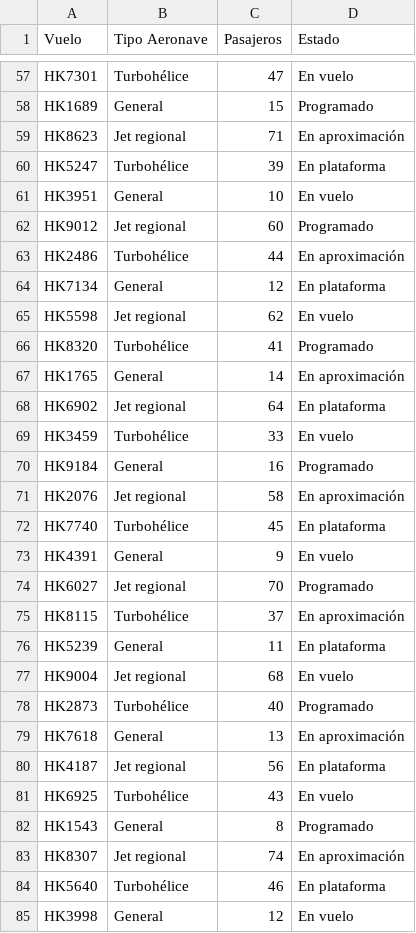
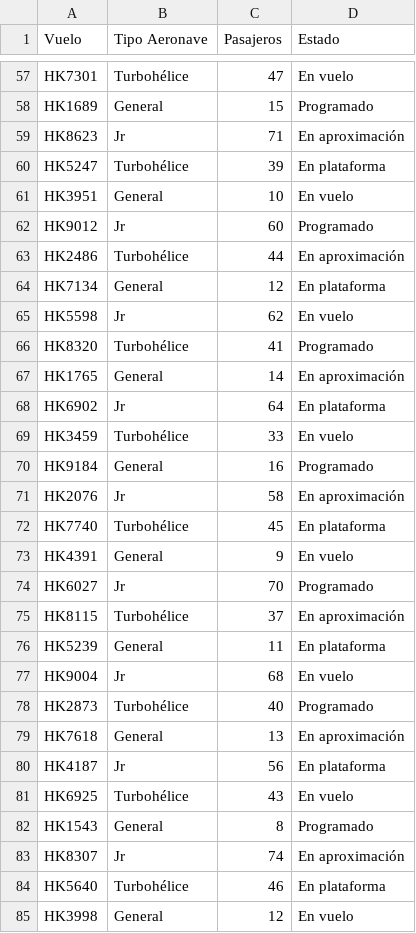
Before and after one commit to JuanpDominguez/prueba-github-base-de-datos, a CSV file: registro_vuelos.csv, drawn as a sheet; only a part is shown, gaps mark what is left out; the diff covers the shown part only.

Commit message:
Versión 2
Reemplazamos Jet Regional por Jr

```diff
--- a/registro_vuelos.csv
+++ b/registro_vuelos.csv
@@ -58,27 +58,27 @@ HK7301, Turbohélice, 47, En vuelo
 HK1689, General, 15, Programado
-HK8623, Jet regional, 71, En aproximación
+HK8623, Jr, 71, En aproximación
 HK5247, Turbohélice, 39, En plataforma
 HK3951, General, 10, En vuelo
-HK9012, Jet regional, 60, Programado
+HK9012, Jr, 60, Programado
 HK2486, Turbohélice, 44, En aproximación
 HK7134, General, 12, En plataforma
-HK5598, Jet regional, 62, En vuelo
+HK5598, Jr, 62, En vuelo
 HK8320, Turbohélice, 41, Programado
 HK1765, General, 14, En aproximación
-HK6902, Jet regional, 64, En plataforma
+HK6902, Jr, 64, En plataforma
 HK3459, Turbohélice, 33, En vuelo
 HK9184, General, 16, Programado
-HK2076, Jet regional, 58, En aproximación
+HK2076, Jr, 58, En aproximación
 HK7740, Turbohélice, 45, En plataforma
 HK4391, General, 9, En vuelo
-HK6027, Jet regional, 70, Programado
+HK6027, Jr, 70, Programado
 HK8115, Turbohélice, 37, En aproximación
 HK5239, General, 11, En plataforma
-HK9004, Jet regional, 68, En vuelo
+HK9004, Jr, 68, En vuelo
 HK2873, Turbohélice, 40, Programado
 HK7618, General, 13, En aproximación
-HK4187, Jet regional, 56, En plataforma
+HK4187, Jr, 56, En plataforma
 HK6925, Turbohélice, 43, En vuelo
 HK1543, General, 8, Programado
-HK8307, Jet regional, 74, En aproximación
+HK8307, Jr, 74, En aproximación
 HK5640, Turbohélice, 46, En plataforma
```
Also changed, not shown: 24 edited cells elsewhere in this file.
